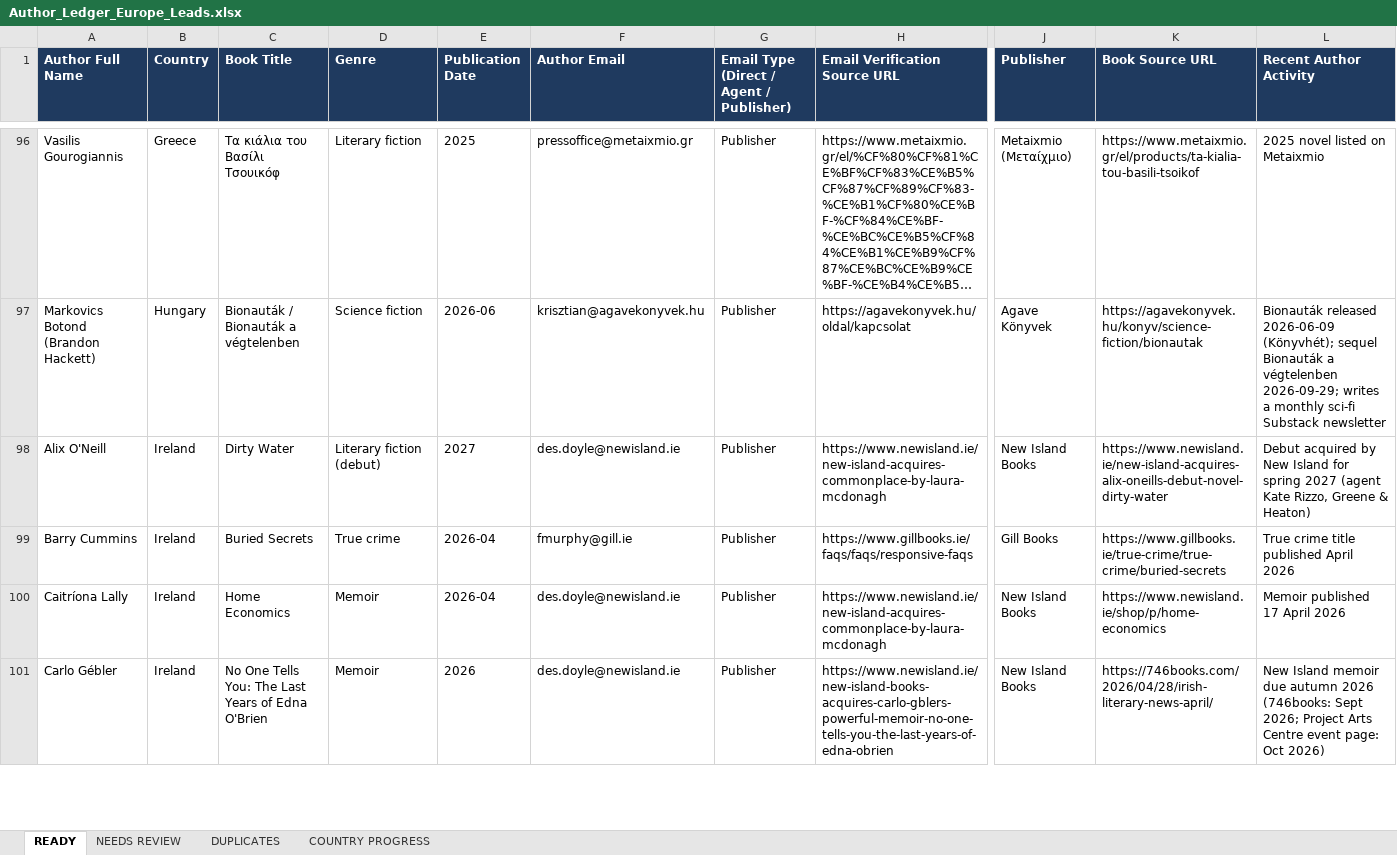
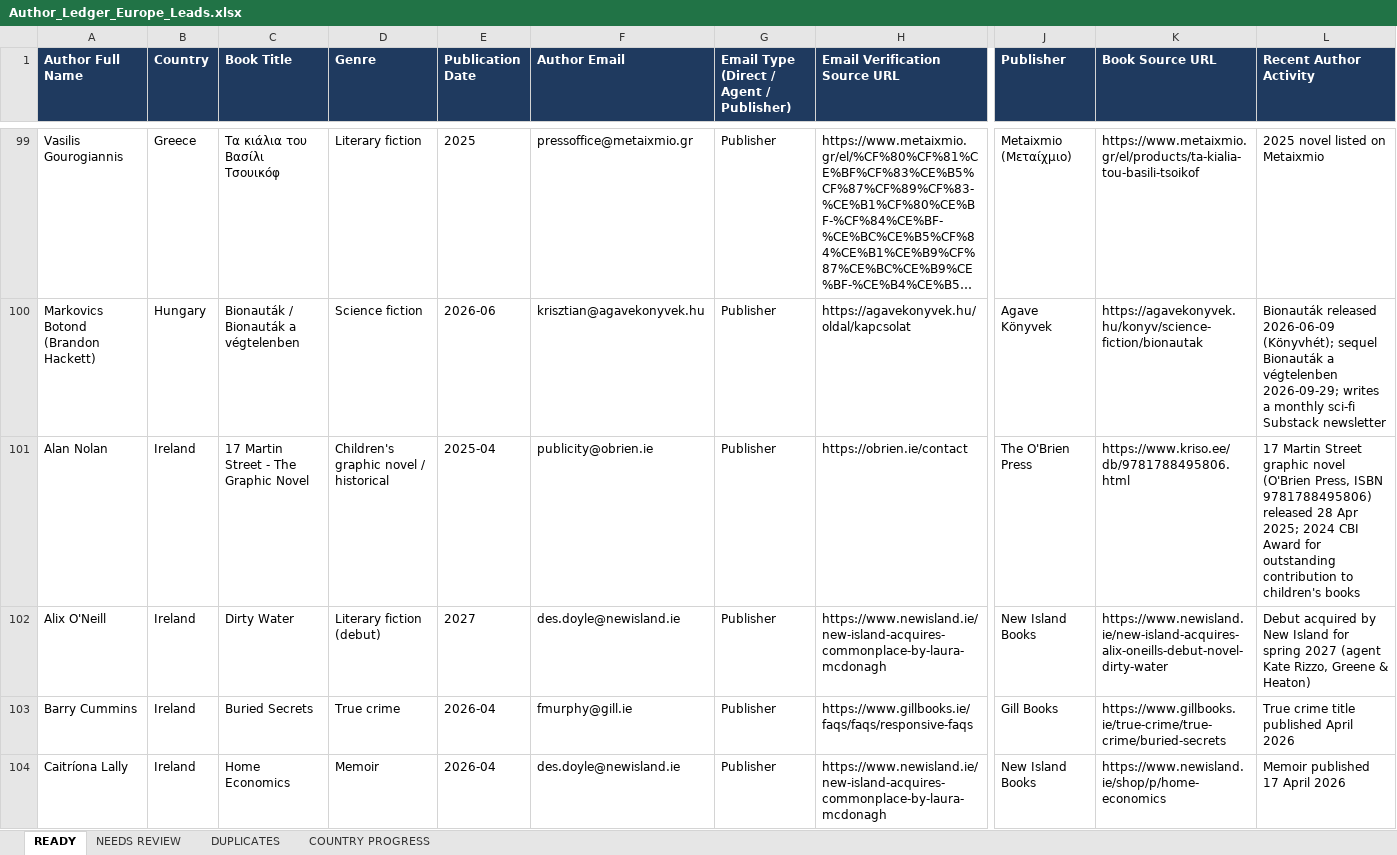
Before and after one commit to oseniibrahim845-hue/rappido, an Excel workbook: author-ledger/europe/Author_Ledger_Europe_Leads.xlsx, sheet READY, drawn as a sheet; only a part is shown, gaps mark what is left out; the shorter side is filled out with more unchanged rows; long unchanged cells end in …; values as stored, in another font and other column widths than the file's, no borders; rows hold the shown columns only; the diff covers the shown part only; the diff names each change by its address in the sheet, - before the commit and + after, or states it on an @@ line.

```diff
--- a/author-ledger/europe/Author_Ledger_Europe_Leads.xlsx (sheet READY)
+++ b/author-ledger/europe/Author_Ledger_Europe_Leads.xlsx (sheet READY)
+row 101: Alan Nolan | Ireland | 17 Martin Street - The Graphic Novel | Children's graphic novel / historical | 2025-04 | publicity@obrien.ie | Publisher | https://obrien.ie/contact | The O'Brien Press | https://www.kriso.ee/db/9781788495806.html | 17 Martin Street graphic novel (O'Brien Press, ISBN 9781788495806) released 28 Apr 2025; 2024 CBI Award for outstanding contribution to children's books
```
Also changed, not shown: 10 added rows elsewhere in this sheet, sheet NEEDS REVIEW, sheet COUNTRY PROGRESS, 4 other files.
